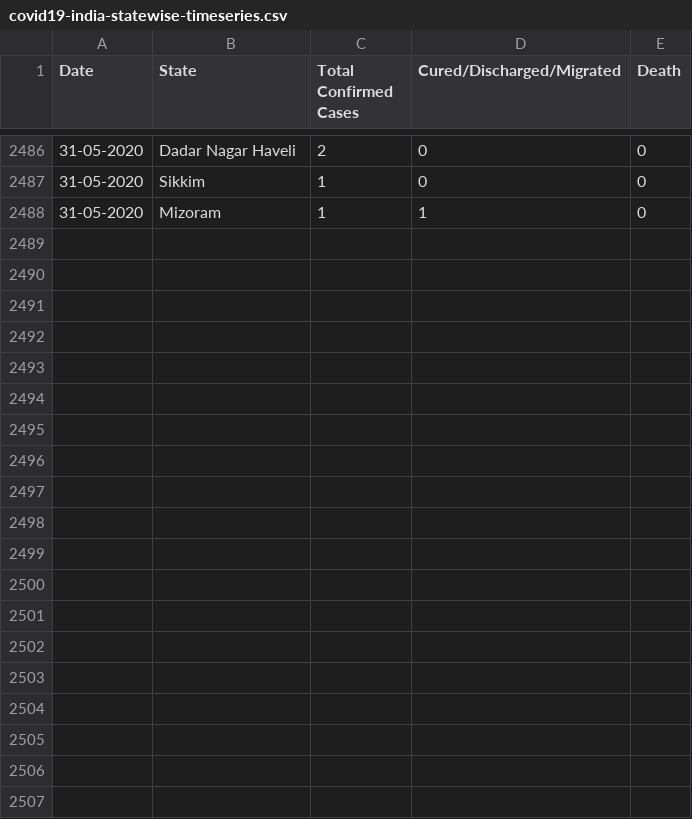
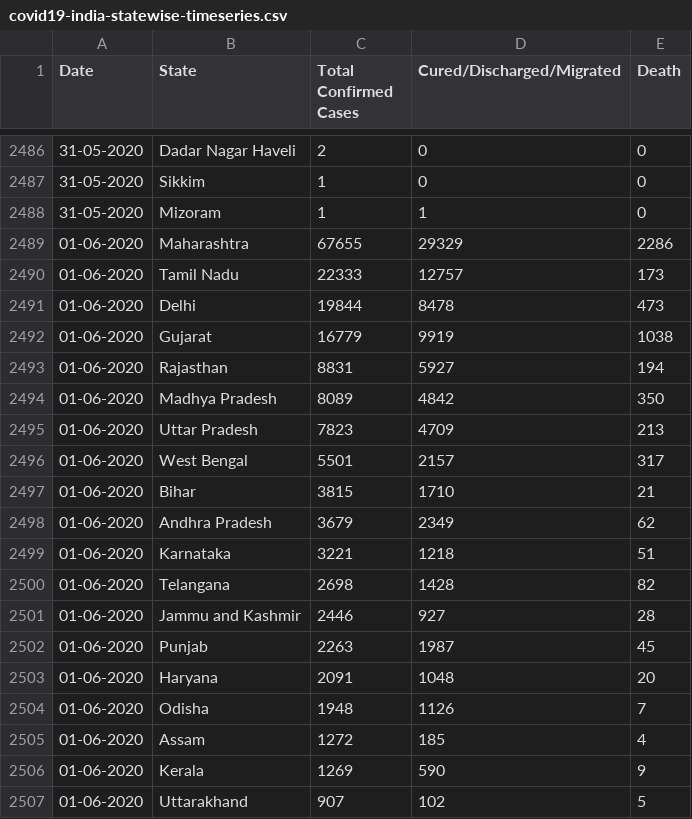
Before and after one commit to amitvsavant/covid19-india-state-timeseries, a CSV file: data/covid19-india-statewise-timeseries.csv, drawn as a sheet; only a part is shown, gaps mark what is left out; the diff covers the shown part only.

Commit message:
Updated on 1 June 2020

```diff
--- a/data/covid19-india-statewise-timeseries.csv
+++ b/data/covid19-india-statewise-timeseries.csv
@@ -2488 +2488,20 @@ Date,State,Total Confirmed Cases,Cured/Discharged/Migrated,Death
 31-05-2020,Mizoram,1,1,0
+01-06-2020,Maharashtra,67655,29329,2286
+01-06-2020,Tamil Nadu,22333,12757,173
+01-06-2020,Delhi,19844,8478,473
+01-06-2020,Gujarat,16779,9919,1038
+01-06-2020,Rajasthan,8831,5927,194
+01-06-2020,Madhya Pradesh,8089,4842,350
+01-06-2020,Uttar Pradesh,7823,4709,213
+01-06-2020,West Bengal,5501,2157,317
+01-06-2020,Bihar,3815,1710,21
+01-06-2020,Andhra Pradesh,3679,2349,62
+01-06-2020,Karnataka,3221,1218,51
+01-06-2020,Telangana,2698,1428,82
+01-06-2020,Jammu and Kashmir,2446,927,28
+01-06-2020,Punjab,2263,1987,45
+01-06-2020,Haryana,2091,1048,20
+01-06-2020,Odisha,1948,1126,7
+01-06-2020,Assam,1272,185,4
+01-06-2020,Kerala,1269,590,9
+01-06-2020,Uttarakhand,907,102,5
```
Also changed, not shown: 16 added rows elsewhere in this file.
